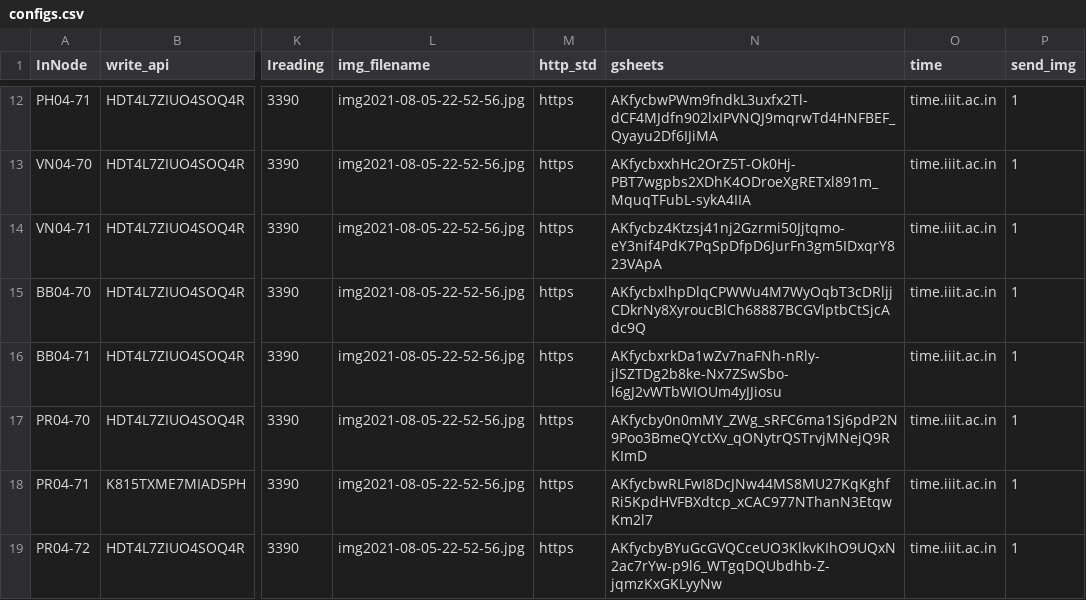
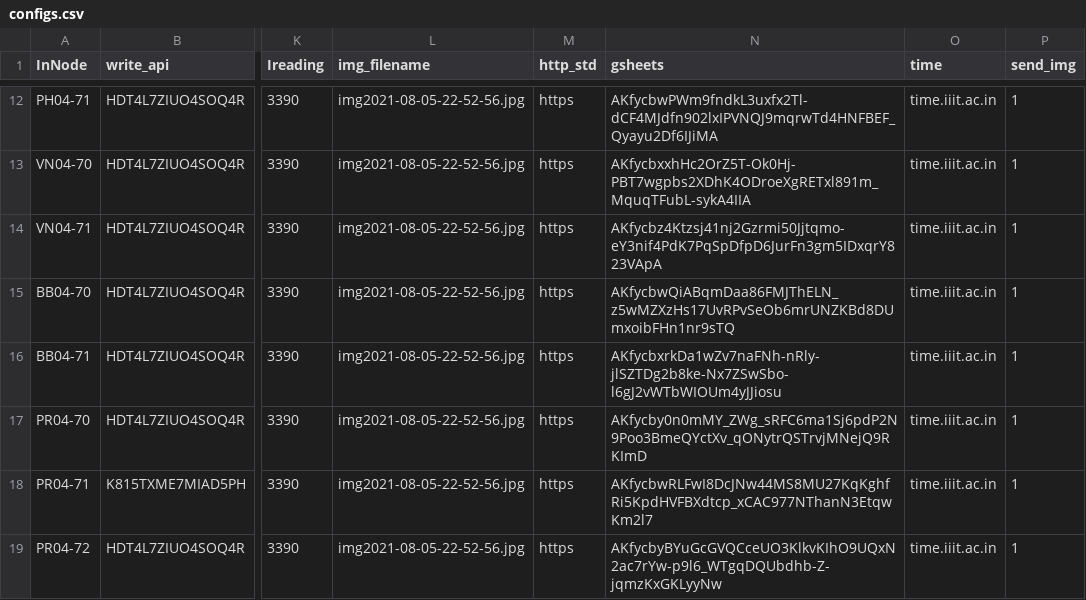
Before and after one commit to ankitkriti/Ph-03, a CSV file: configs.csv, drawn as a sheet; only a part is shown, gaps mark what is left out; the diff names each change by its address in the sheet, - before the commit and + after, or states it on an @@ line.

Commit message:
BB04-70_Deployment ID udated

```diff
--- a/configs.csv
+++ b/configs.csv
-N15 (gsheets): AKfycbxlhpDlqCPWWu4M7WyOqbT3cDRljjCDkrNy8XyroucBlCh68887BCGVlptbCtSjcAdc9Q
+N15 (gsheets): AKfycbwQiABqmDaa86FMJThELN_z5wMZXzHs17UvRPvSeOb6mrUNZKBd8DUmxoibFHn1nr9sTQ
```
